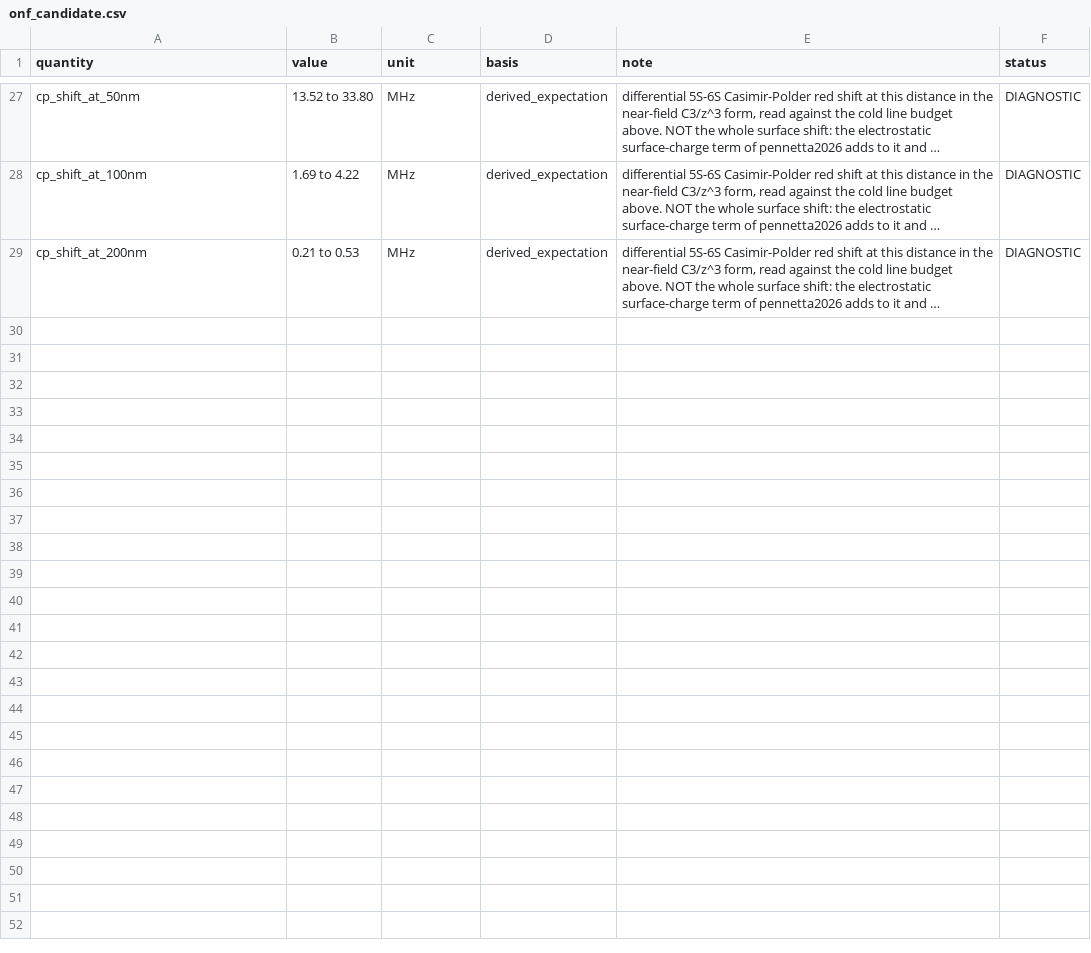
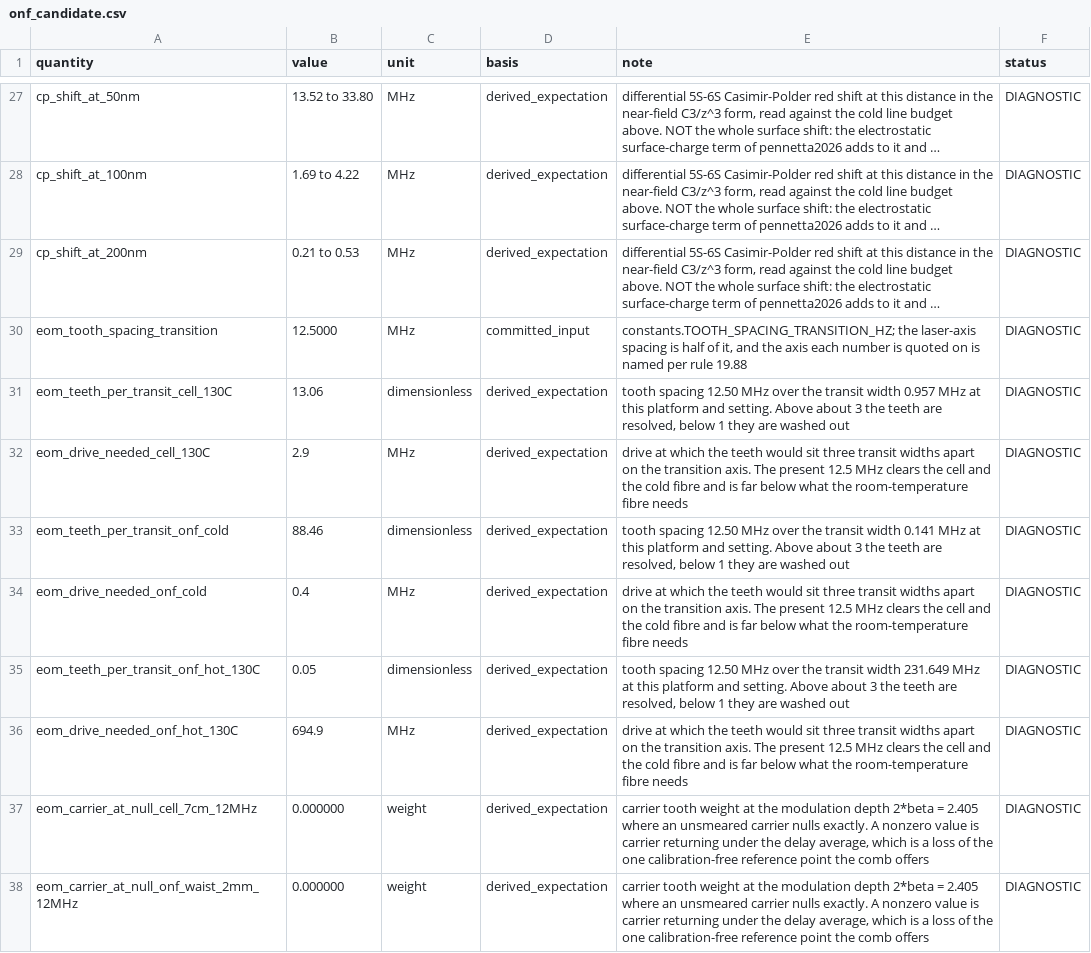
Before and after one commit to MichelangeloDondi/Rb-5S-6S-analysis, a CSV file: results/onf_candidate.csv, drawn as a sheet; only a part is shown, gaps mark what is left out; long unchanged cells end in …; the diff covers the shown part only; the diff names each change by its address in the sheet, - before the commit and + after, or states it on an @@ line.

Commit message:
Price the EOM ruler in the fibre, with the drive as a design variable
Resolvability on the transition axis: the teeth sit 13.1 transit widths apart
in the cell, 88.5 apart in the cold fibre, and 0.05 apart at room temperature
in the fibre, which would need about 695 MHz to have a ruler at all.

Raising the drive costs the cell and not the fibre. The effective depth is
2*beta*cos(pi f tau) averaged across the sample, so the smearing onset scales
inversely with the sample's spatial extent. At the depth where an unsmeared
carrier nulls exactly, the cell's carrier fills in to 0.0896 at 700 MHz and
0.4386 at 1.5 GHz while the fibre's stays at zero, because the waist is some
thirty-five times shorter than the cell path.

Simultaneous multi-detuning readout pulls the other way and needs teeth inside
the line: 0.28 of a tooth at the present drive against 7.0 at 0.5 MHz.

Recorded with it: the teeth do not constrain the guided-mode index, so the
decay-length band behind the cold transit estimate is untouched at any drive.

Figures redrawn because the fingerprint hashes the tracked results set.

```diff
--- a/results/onf_candidate.csv
+++ b/results/onf_candidate.csv
+row 30: eom_tooth_spacing_transition | 12.5000 | MHz | committed_input | constants.TOOTH_SPACING_TRANSITION_HZ; the laser-axis spacing is half of it, and the axis each number is quoted on is named per rule 19.88 | DIAGNOSTIC
+row 31: eom_teeth_per_transit_cell_130C | 13.06 | dimensionless | derived_expectation | tooth spacing 12.50 MHz over the transit width 0.957 MHz at this platform and setting. Above about 3 the teeth are resolved, below 1 they are washed out | DIAGNOSTIC
+row 32: eom_drive_needed_cell_130C | 2.9 | MHz | derived_expectation | drive at which the teeth would sit three transit widths apart on the transition axis. The present 12.5 MHz clears the cell and the cold fibre and is far below what the room-temperature fibre needs | DIAGNOSTIC
+row 33: eom_teeth_per_transit_onf_cold | 88.46 | dimensionless | derived_expectation | tooth spacing 12.50 MHz over the transit width 0.141 MHz at this platform and setting. Above about 3 the teeth are resolved, below 1 they are washed out | DIAGNOSTIC
+row 34: eom_drive_needed_onf_cold | 0.4 | MHz | derived_expectation | drive at which the teeth would sit three transit widths apart on the transition axis. The present 12.5 MHz clears the cell and the cold fibre and is far below what the room-temperature fibre needs | DIAGNOSTIC
+row 35: eom_teeth_per_transit_onf_hot_130C | 0.05 | dimensionless | derived_expectation | tooth spacing 12.50 MHz over the transit width 231.649 MHz at this platform and setting. Above about 3 the teeth are resolved, below 1 they are washed out | DIAGNOSTIC
+row 36: eom_drive_needed_onf_hot_130C | 694.9 | MHz | derived_expectation | drive at which the teeth would sit three transit widths apart on the transition axis. The present 12.5 MHz clears the cell and the cold fibre and is far below what the room-temperature fibre needs | DIAGNOSTIC
+row 37: eom_carrier_at_null_cell_7cm_12MHz | 0.000000 | weight | derived_expectation | carrier tooth weight at the modulation depth 2*beta = 2.405 where an unsmeared carrier nulls exactly. A nonzero value is carrier returning under the delay average, which is a loss of the one calibration-free reference point the comb offers | DIAGNOSTIC
+row 38: eom_carrier_at_null_onf_waist_2mm_12MHz | 0.000000 | weight | derived_expectation | carrier tooth weight at the modulation depth 2*beta = 2.405 where an unsmeared carrier nulls exactly. A nonzero value is carrier returning under the delay average, which is a loss of the one calibration-free reference point the comb offers | DIAGNOSTIC
```
Also changed, not shown: 9 added rows elsewhere in this file, 38 other files.
